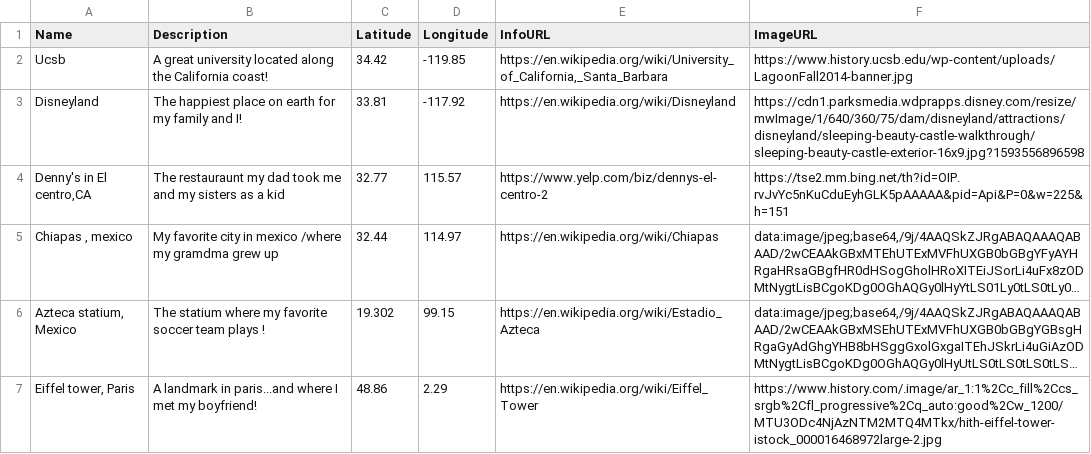
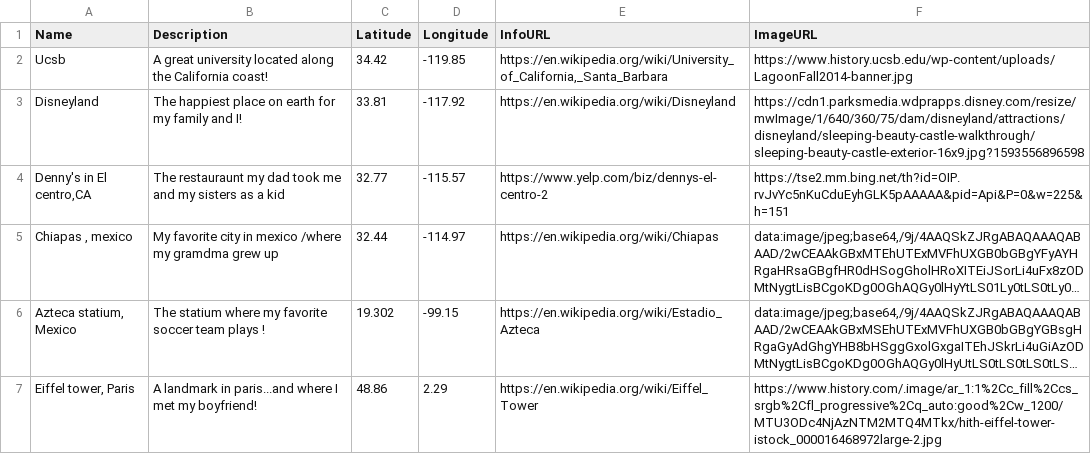
Before and after one commit to ashleyquiroz/ashleyquiroz.github.io, a CSV file: assignment.csv, drawn as a sheet; long unchanged cells end in …; the diff names each change by its address in the sheet, - before the commit and + after, or states it on an @@ line.

```diff
--- a/assignment.csv
+++ b/assignment.csv
-D4 (Longitude): 115.57
+D4 (Longitude): -115.57
-D5 (Longitude): 114.97
+D5 (Longitude): -114.97
-D6 (Longitude): 99.15
+D6 (Longitude): -99.15
```
Also changed, not shown: 1 other file.
